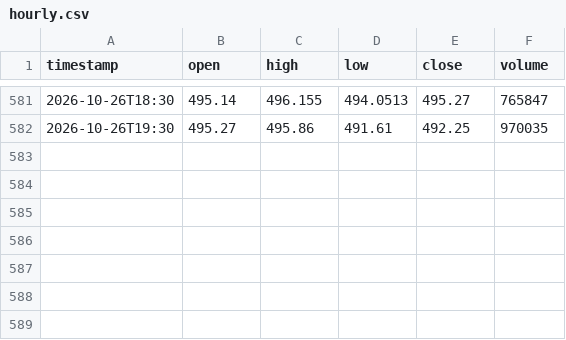
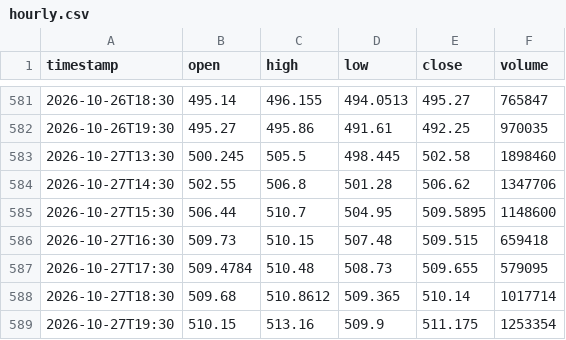
Before and after one commit to jgiancristofaro/soxx-regime-monitor, a CSV file: data/hourly.csv, drawn as a sheet; only a part is shown, gaps mark what is left out; the diff names each change by its address in the sheet, - before the commit and + after, or states it on an @@ line.

```diff
--- a/data/hourly.csv
+++ b/data/hourly.csv
+row 583: 2026-10-27T13:30 | 500.245 | 505.5 | 498.445 | 502.58 | 1898460
+row 584: 2026-10-27T14:30 | 502.55 | 506.8 | 501.28 | 506.62 | 1347706
+row 585: 2026-10-27T15:30 | 506.44 | 510.7 | 504.95 | 509.5895 | 1148600
+row 586: 2026-10-27T16:30 | 509.73 | 510.15 | 507.48 | 509.515 | 659418
+row 587: 2026-10-27T17:30 | 509.4784 | 510.48 | 508.73 | 509.655 | 579095
+row 588: 2026-10-27T18:30 | 509.68 | 510.8612 | 509.365 | 510.14 | 1017714
+row 589: 2026-10-27T19:30 | 510.15 | 513.16 | 509.9 | 511.175 | 1253354
```
Also changed, not shown: data/history.csv, 2 other files.
